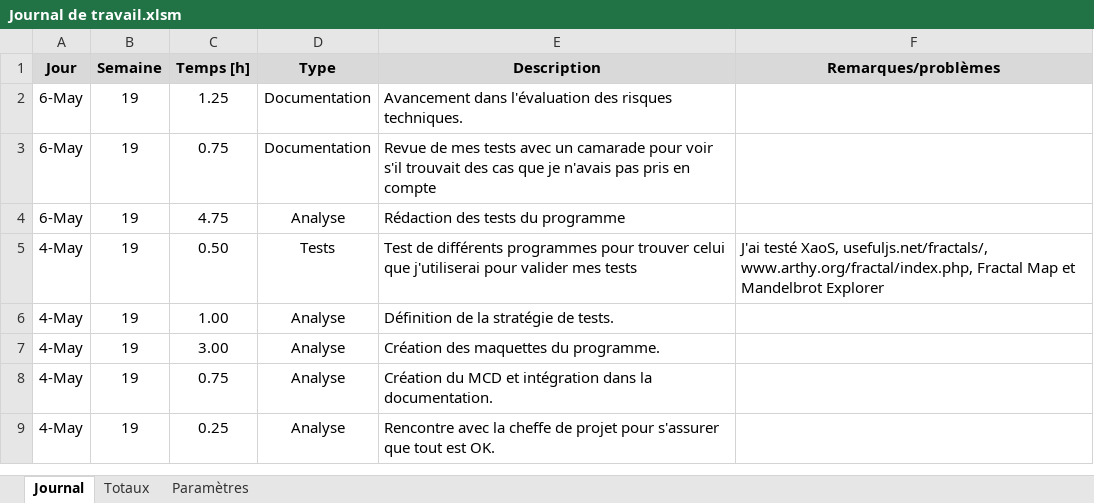
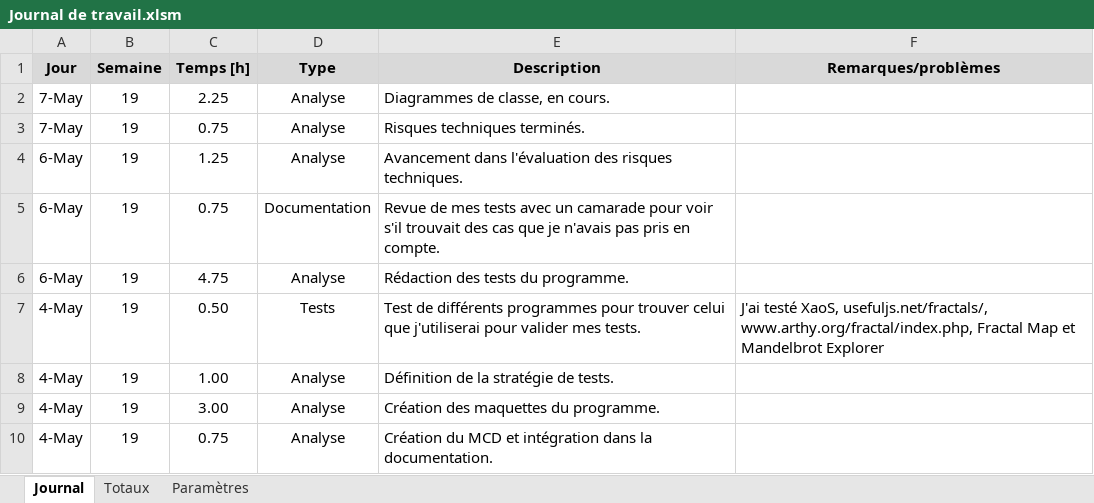
Before and after one commit to JonasHau/TPI-GenerationImageFractale, an Excel workbook: Documentation/Journal de travail.xlsm, sheet Journal, drawn as a sheet; only a part is shown; the shorter side is filled out with more unchanged rows; values as stored, in another font and other column widths than the file's, no borders; charts and pictures not drawn; addresses are those after the commit; the diff names each change by its address in the sheet, - before the commit and + after, or states it on an @@ line.

Commit message:
Risque techniques finis, diagramme de classe en cours

```diff
--- a/Documentation/Journal de travail.xlsm (sheet Journal)
+++ b/Documentation/Journal de travail.xlsm (sheet Journal)
+row 2: 7-May | 19 | 2.25 | Analyse | Diagrammes de classe, en cours.
+row 3: 7-May | 19 | 0.75 | Analyse | Risques techniques terminés.
-D4 (Type): Documentation
+D4 (Type): Analyse
-E5 (Description): …pris en compte
+E5 (Description): …pris en compte.
-E6 (Description): Rédaction des tests du programme
+E6 (Description): Rédaction des tests du programme.
-E7 (Description): …valider mes tests
+E7 (Description): …valider mes tests.
```
Also changed, not shown: sheet Totaux, formulas that keep their value, 1 other file.
